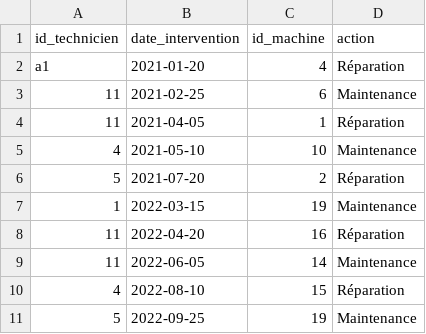
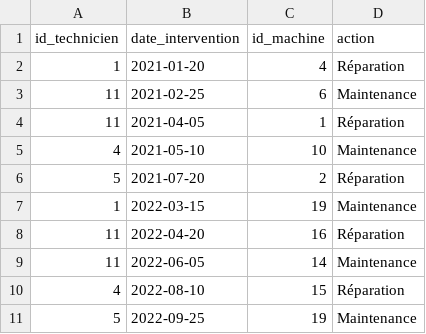
Before and after one commit to FabHaar/sae51, a CSV file: interventions.csv, drawn as a sheet; the diff names each change by its address in the sheet, - before the commit and + after, or states it on an @@ line.

Commit message:
interventions modif

```diff
--- a/interventions.csv
+++ b/interventions.csv
-A2 (id_technicien): a1
+A2 (id_technicien): 1
```
